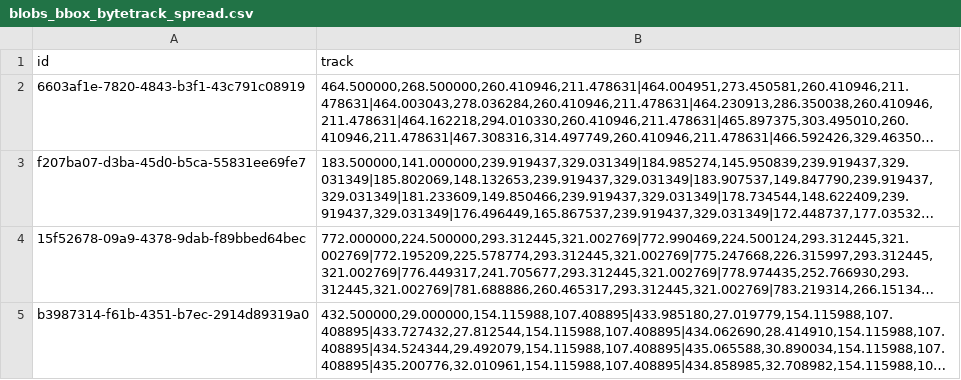
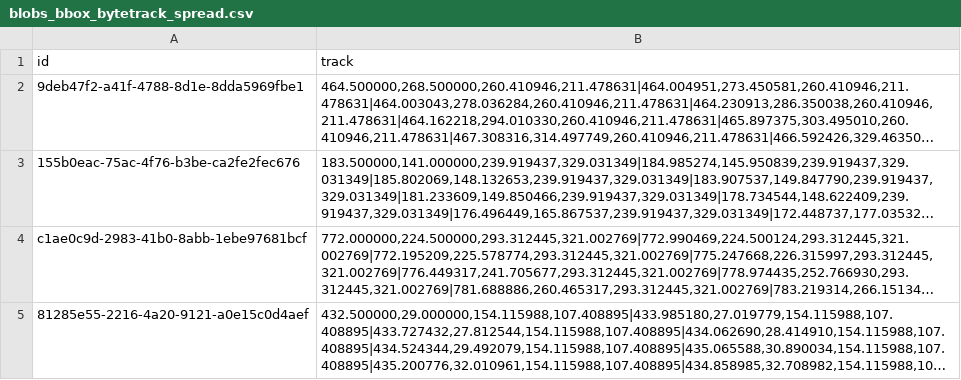
Before and after one commit to LdDl/mot-go, a CSV file: data/blobs_bbox_bytetrack_spread.csv, drawn as a sheet; long unchanged cells end in …; the diff names each change by its address in the sheet, - before the commit and + after, or states it on an @@ line.

```diff
--- a/data/blobs_bbox_bytetrack_spread.csv
+++ b/data/blobs_bbox_bytetrack_spread.csv
-A2 (id): 6603af1e-7820-4843-b3f1-43c791c08919
+A2 (id): 9deb47f2-a41f-4788-8d1e-8dda5969fbe1
-A3 (id): f207ba07-d3ba-45d0-b5ca-55831ee69fe7
+A3 (id): 155b0eac-75ac-4f76-b3be-ca2fe2fec676
-A4 (id): 15f52678-09a9-4378-9dab-f89bbed64bec
+A4 (id): c1ae0c9d-2983-41b0-8abb-1ebe97681bcf
-A5 (id): b3987314-f61b-4351-b7ec-2914d89319a0
+A5 (id): 81285e55-2216-4a20-9121-a0e15c0d4aef
```
Also changed, not shown: data/blobs_bbox_bytetrack_naive.csv, data/blobs_bbox_iou_naive.csv, 29 other files.
